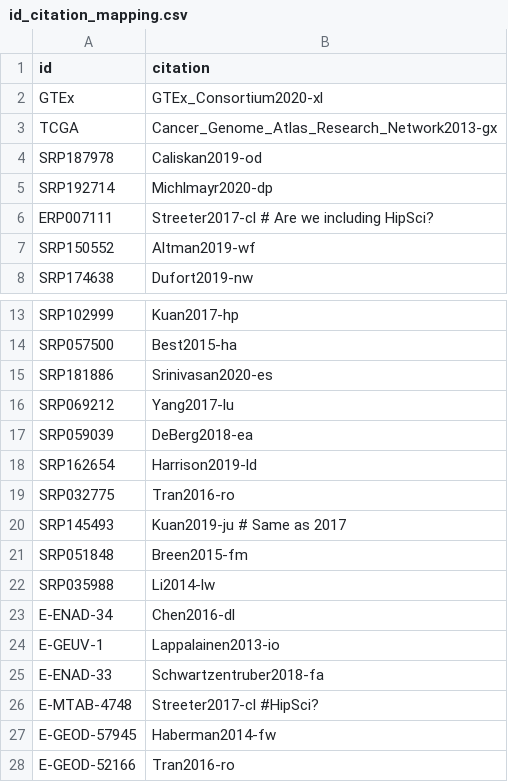
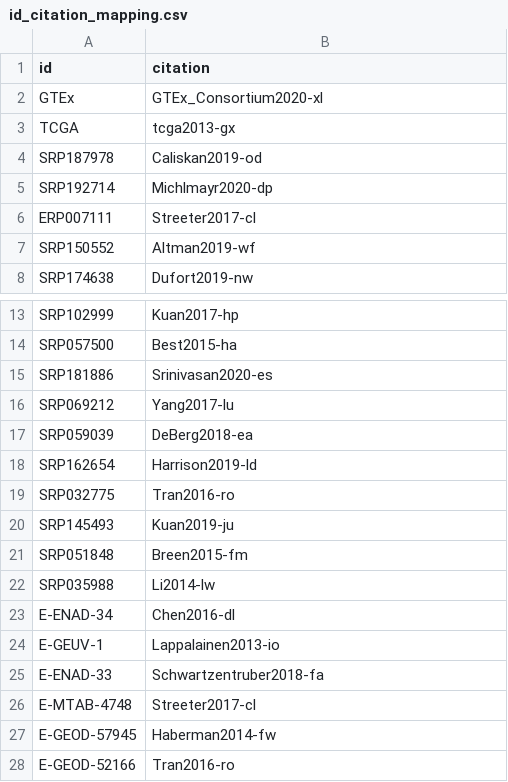
Before and after one commit to Wolfffff/exp_var, a CSV file: data/id_citation_mapping.csv, drawn as a sheet; only a part is shown, gaps mark what is left out.

Commit message:
Updating make_table, id_citation_mapping, and references

```diff
--- a/data/id_citation_mapping.csv
+++ b/data/id_citation_mapping.csv
@@ -2,6 +2,6 @@ id,citation
 GTEx,GTEx_Consortium2020-xl
-TCGA,Cancer_Genome_Atlas_Research_Network2013-gx
+TCGA,tcga2013-gx
 SRP187978,Caliskan2019-od
 SRP192714,Michlmayr2020-dp
-ERP007111,Streeter2017-cl # Are we including HipSci?
+ERP007111,Streeter2017-cl
 SRP150552,Altman2019-wf
@@ -19,3 +19,3 @@ SRP162654,Harrison2019-ld
 SRP032775,Tran2016-ro
-SRP145493,Kuan2019-ju # Same as 2017
+SRP145493,Kuan2019-ju
 SRP051848,Breen2015-fm
@@ -25,3 +25,3 @@ E-GEUV-1,Lappalainen2013-io
 E-ENAD-33,Schwartzentruber2018-fa
-E-MTAB-4748,Streeter2017-cl #HipSci?
+E-MTAB-4748,Streeter2017-cl
 E-GEOD-57945,Haberman2014-fw
```
Also changed, not shown: 3 other files.
